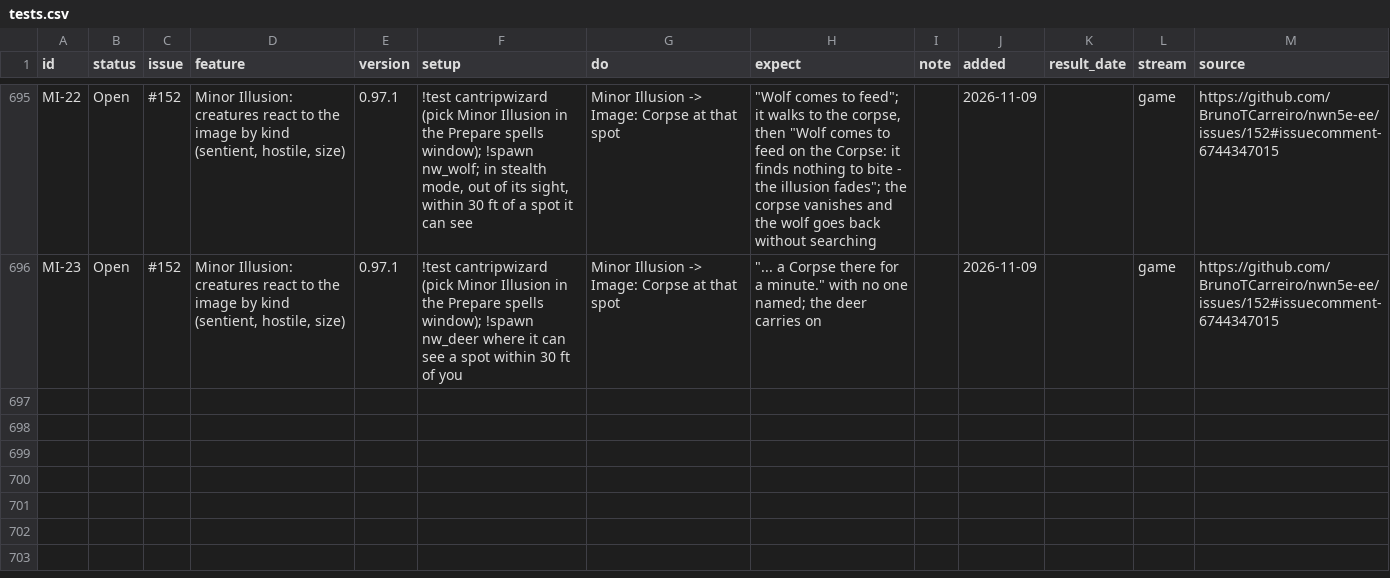
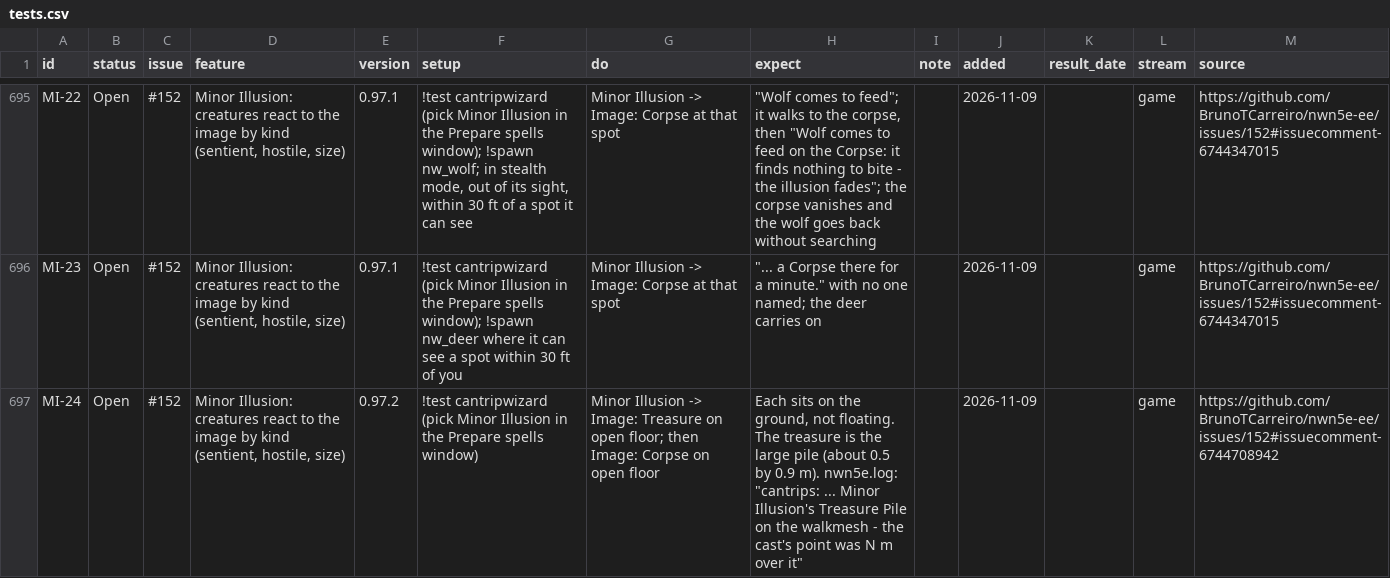
Before and after one commit to BrunoTCarreiro/nwn5e-ee, a CSV file: docs/tests.csv, drawn as a sheet; only a part is shown, gaps mark what is left out.

```diff
--- a/docs/tests.csv
+++ b/docs/tests.csv
@@ -702 +702,2 @@ MI-22,Open,#152,"Minor Illusion: creatures react to the image by kind (sentient,
 MI-23,Open,#152,"Minor Illusion: creatures react to the image by kind (sentient, hostile, size)",0.97.1,!test cantripwizard (pick Minor Illusion in the Prepare spells window); !spawn nw_deer where it can see a spot within 30 ft of you,Minor Illusion -> Image: Corpse at that spot,"""... a Corpse there for a minute."" with no one named; the deer carries on",,2026-11-09,,game,https://github.com/BrunoTCarreiro/nwn5e-ee/issues/152#issuecomment-6744347015
+MI-24,Open,#152,"Minor Illusion: creatures react to the image by kind (sentient, hostile, size)",0.97.2,!test cantripwizard (pick Minor Illusion in the Prepare spells window),Minor Illusion -> Image: Treasure on open floor; then Image: Corpse on open floor,"Each sits on the ground, not floating. The treasure is the large pile (about 0.5 by 0.9 m). nwn5e.log: ""cantrips: ... Minor Illusion's Treasure Pile on the walkmesh - the cast's point was N m over it""",,2026-11-09,,game,https://github.com/BrunoTCarreiro/nwn5e-ee/issues/152#issuecomment-6744708942
```
